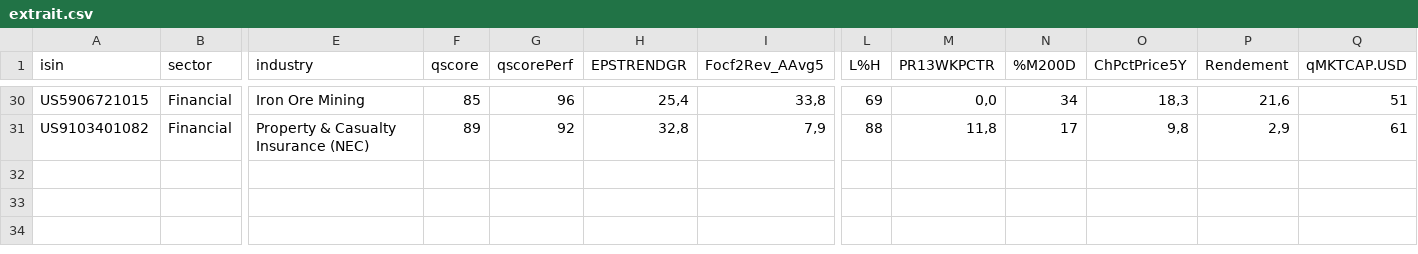
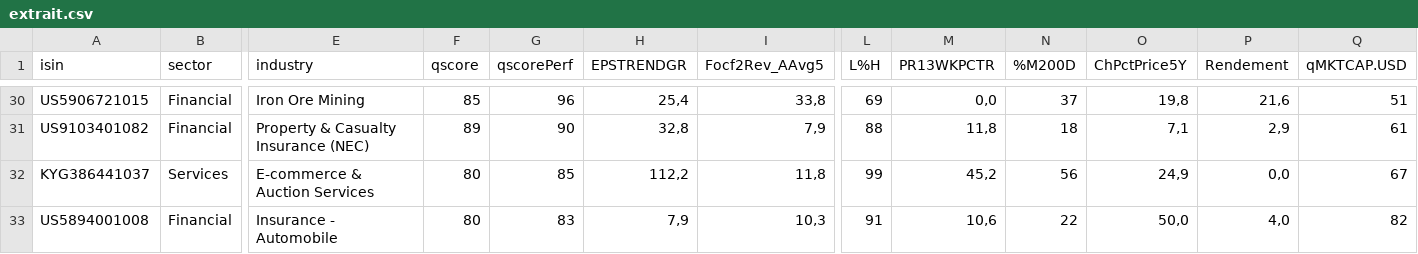
Before and after one commit to facoptere/screener, a CSV file: extrait.csv, drawn as a sheet; only a part is shown, gaps mark what is left out; rows hold the shown columns only; the diff covers the shown part only; the diff names each change by its address in the sheet, - before the commit and + after, or states it on an @@ line.

```diff
--- a/extrait.csv
+++ b/extrait.csv
-N30 (%M200D): 34
+N30 (%M200D): 37
-O30 (ChPctPrice5Y): 18,3
+O30 (ChPctPrice5Y): 19,8
-G31 (qscorePerf): 92
+G31 (qscorePerf): 90
-N31 (%M200D): 17
+N31 (%M200D): 18
-O31 (ChPctPrice5Y): 9,8
+O31 (ChPctPrice5Y): 7,1
+row 32: KYG386441037 | Services | E-commerce & Auction Services | 80 | 85 | 112,2 | 11,8 | 99 | 45,2 | 56 | 24,9 | 0,0 | 67
+row 33: US5894001008 | Financial | Insurance - Automobile | 80 | 83 | 7,9 | 10,3 | 91 | 10,6 | 22 | 50,0 | 4,0 | 82
```
Also changed, not shown: 2 added rows, 2 removed rows and 58 edited cells elsewhere in this file.
